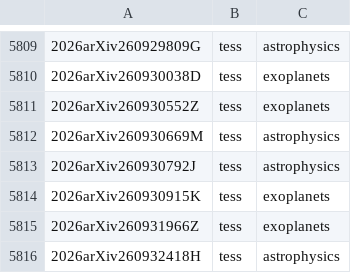
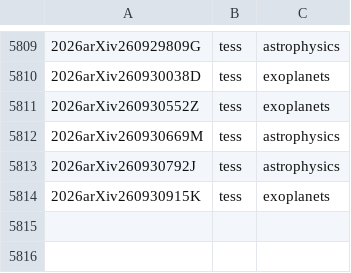
Before and after one commit to tessgi/tpub, a CSV file: data/tpub-export.csv, drawn as a sheet; only a part is shown, gaps mark what is left out.

```diff
--- a/data/tpub-export.csv
+++ b/data/tpub-export.csv
@@ -5814,3 +5814 @@
 2026arXiv260930915K,tess,exoplanets
-2026arXiv260931966Z,tess,exoplanets
-2026arXiv260932418H,tess,astrophysics
```
Also changed, not shown: 1 other file.
